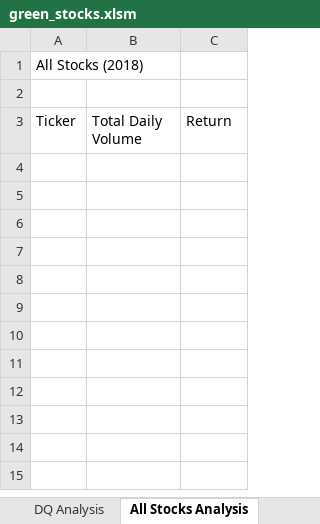
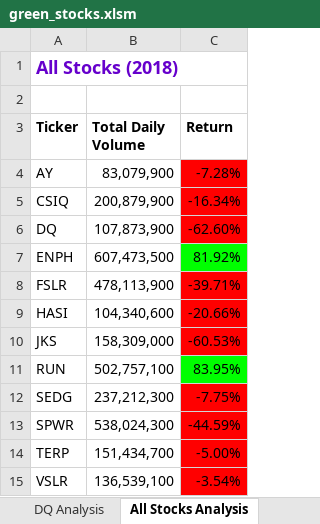
Before and after one commit to alydavis/Stock-Analysis, an Excel workbook: green_stocks.xlsm, sheet All Stocks Analysis, drawn as a sheet; values as stored, in another font and other column widths than the file's, no borders; the diff names each change by its address in the sheet, - before the commit and + after, or states it on an @@ line.

```diff
--- a/green_stocks.xlsm (sheet All Stocks Analysis)
+++ b/green_stocks.xlsm (sheet All Stocks Analysis)
@@ A1 bold: off → on, text colour: black → #6600CC, text size: larger @@
-A3:C3 bold: off
+A3:C3 bold: on
+row 4: AY | 83,079,900 | -7.28%
+row 5: CSIQ | 200,879,900 | -16.34%
+row 6: DQ | 107,873,900 | -62.60%
+row 7: ENPH | 607,473,500 | 81.92%
+row 8: FSLR | 478,113,900 | -39.71%
+row 9: HASI | 104,340,600 | -20.66%
+row 10: JKS | 158,309,000 | -60.53%
+row 11: RUN | 502,757,100 | 83.95%
+row 12: SEDG | 237,212,300 | -7.75%
+row 13: SPWR | 538,024,300 | -44.59%
+row 14: TERP | 151,434,700 | -5.00%
+row 15: VSLR | 136,539,100 | -3.54%
```
Also changed, not shown: sheet Practice.
